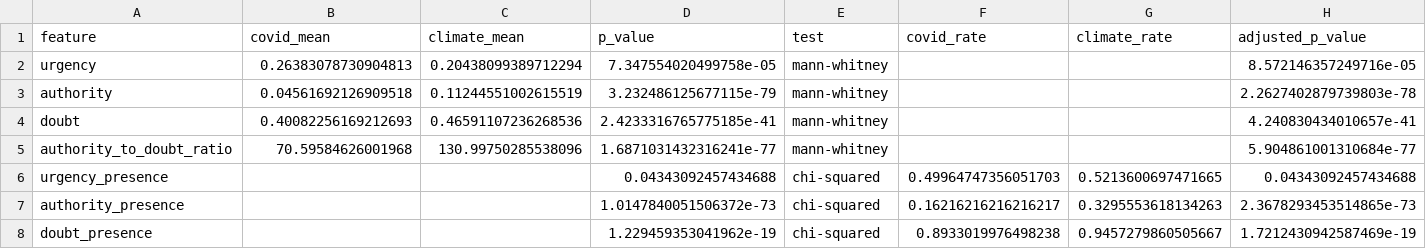
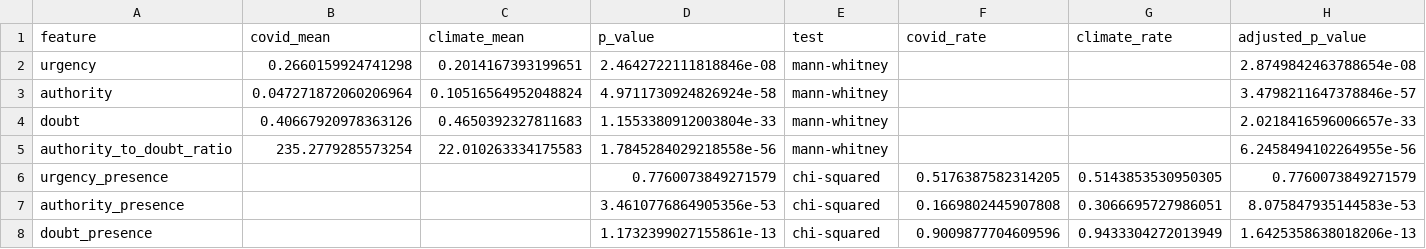
Before and after one commit to yastuncer/misinformation, a CSV file: data/analysis/rhetoric_stats.csv, drawn as a sheet.

```diff
--- a/data/analysis/rhetoric_stats.csv
+++ b/data/analysis/rhetoric_stats.csv
@@ -1,8 +1,8 @@
 feature,covid_mean,climate_mean,p_value,test,covid_rate,climate_rate,adjusted_p_value
-urgency,0.26383078730904813,0.20438099389712294,7.347554020499758e-05,mann-whitney,,,8.572146357249716e-05
-authority,0.04561692126909518,0.11244551002615519,3.232486125677115e-79,mann-whitney,,,2.2627402879739803e-78
-doubt,0.40082256169212693,0.46591107236268536,2.4233316765775185e-41,mann-whitney,,,4.240830434010657e-41
-authority_to_doubt_ratio,70.59584626001968,130.99750285538096,1.6871031432316241e-77,mann-whitney,,,5.904861001310684e-77
-urgency_presence,,,0.04343092457434688,chi-squared,0.49964747356051703,0.5213600697471665,0.04343092457434688
-authority_presence,,,1.0147840051506372e-73,chi-squared,0.16216216216216217,0.3295553618134263,2.3678293453514865e-73
-doubt_presence,,,1.229459353041962e-19,chi-squared,0.8933019976498238,0.9457279860505667,1.7212430942587469e-19
+urgency,0.2660159924741298,0.2014167393199651,2.4642722111818846e-08,mann-whitney,,,2.8749842463788654e-08
+authority,0.047271872060206964,0.10516564952048824,4.9711730924826924e-58,mann-whitney,,,3.4798211647378846e-57
+doubt,0.40667920978363126,0.4650392327811683,1.1553380912003804e-33,mann-whitney,,,2.0218416596006657e-33
+authority_to_doubt_ratio,235.2779285573254,22.010263334175583,1.7845284029218558e-56,mann-whitney,,,6.2458494102264955e-56
+urgency_presence,,,0.7760073849271579,chi-squared,0.5176387582314205,0.5143853530950305,0.7760073849271579
+authority_presence,,,3.4610776864905356e-53,chi-squared,0.1669802445907808,0.3066695727986051,8.075847935144583e-53
+doubt_presence,,,1.1732399027155861e-13,chi-squared,0.9009877704609596,0.9433304272013949,1.6425358638018206e-13
```
Also changed, not shown: data/analysis/rhetoric_features.csv, data/analysis/statistical_tests_mwu.csv, 12 other files.
